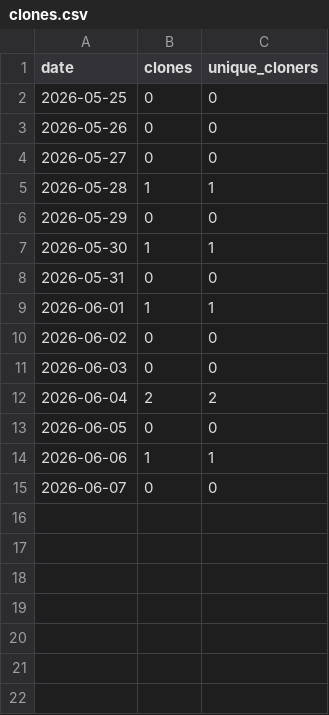
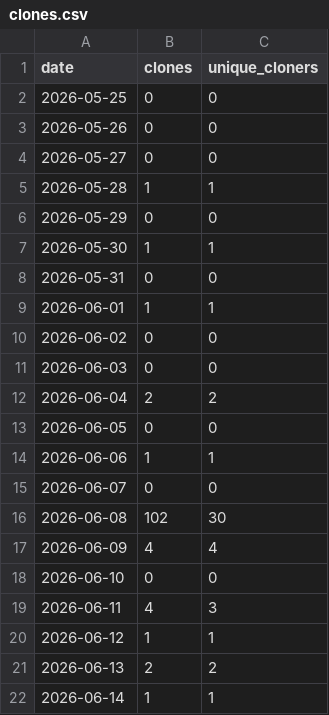
Before and after one commit to bitbarista/CaffePeso, a CSV file: traffic/clones.csv, drawn as a sheet.

```diff
--- a/traffic/clones.csv
+++ b/traffic/clones.csv
@@ -15 +15,8 @@ date,clones,unique_cloners
 2026-06-07,0,0
+2026-06-08,102,30
+2026-06-09,4,4
+2026-06-10,0,0
+2026-06-11,4,3
+2026-06-12,1,1
+2026-06-13,2,2
+2026-06-14,1,1
```
Also changed, not shown: traffic/views.csv.
